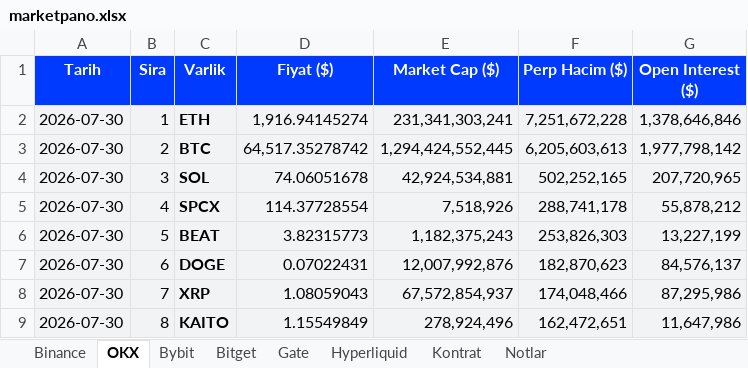
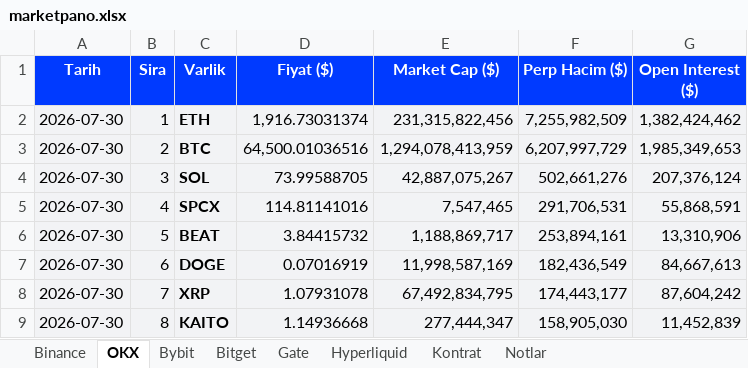
Before and after one commit to batuhanhelvaci-hub/marketpano, an Excel workbook: marketpano.xlsx, sheet OKX, drawn as a sheet; only a part is shown; values as stored, in another font and other column widths than the file's, no borders; the diff covers the shown part only; the diff names each change by its address in the sheet, - before the commit and + after, or states it on an @@ line.

```diff
--- a/marketpano.xlsx (sheet OKX)
+++ b/marketpano.xlsx (sheet OKX)
-D2 (Fiyat ($)): 1,916.94145274
+D2 (Fiyat ($)): 1,916.73031374
-E2 (Market Cap ($)): 231,341,303,241
+E2 (Market Cap ($)): 231,315,822,456
-F2 (Perp Hacim ($)): 7,251,672,228
+F2 (Perp Hacim ($)): 7,255,982,509
-G2 (Open Interest ($)): 1,378,646,846
+G2 (Open Interest ($)): 1,382,424,462
-D3 (Fiyat ($)): 64,517.35278742
+D3 (Fiyat ($)): 64,500.01036516
-E3 (Market Cap ($)): 1,294,424,552,445
+E3 (Market Cap ($)): 1,294,078,413,959
-F3 (Perp Hacim ($)): 6,205,603,613
+F3 (Perp Hacim ($)): 6,207,997,729
-G3 (Open Interest ($)): 1,977,798,142
+G3 (Open Interest ($)): 1,985,349,653
-D4 (Fiyat ($)): 74.06051678
+D4 (Fiyat ($)): 73.99588705
-E4 (Market Cap ($)): 42,924,534,881
+E4 (Market Cap ($)): 42,887,075,267
-F4 (Perp Hacim ($)): 502,252,165
+F4 (Perp Hacim ($)): 502,661,276
-G4 (Open Interest ($)): 207,720,965
+G4 (Open Interest ($)): 207,376,124
-D5 (Fiyat ($)): 114.37728554
+D5 (Fiyat ($)): 114.81141016
-E5 (Market Cap ($)): 7,518,926
+E5 (Market Cap ($)): 7,547,465
-F5 (Perp Hacim ($)): 288,741,178
+F5 (Perp Hacim ($)): 291,706,531
-G5 (Open Interest ($)): 55,878,212
+G5 (Open Interest ($)): 55,868,591
-D6 (Fiyat ($)): 3.82315773
+D6 (Fiyat ($)): 3.84415732
-E6 (Market Cap ($)): 1,182,375,243
+E6 (Market Cap ($)): 1,188,869,717
-F6 (Perp Hacim ($)): 253,826,303
+F6 (Perp Hacim ($)): 253,894,161
-G6 (Open Interest ($)): 13,227,199
+G6 (Open Interest ($)): 13,310,906
-D7 (Fiyat ($)): 0.07022431
+D7 (Fiyat ($)): 0.07016919
-E7 (Market Cap ($)): 12,007,992,876
+E7 (Market Cap ($)): 11,998,587,169
-F7 (Perp Hacim ($)): 182,870,623
+F7 (Perp Hacim ($)): 182,436,549
-G7 (Open Interest ($)): 84,576,137
+G7 (Open Interest ($)): 84,667,613
-D8 (Fiyat ($)): 1.08059043
+D8 (Fiyat ($)): 1.07931078
-E8 (Market Cap ($)): 67,572,854,937
+E8 (Market Cap ($)): 67,492,834,795
-F8 (Perp Hacim ($)): 174,048,466
+F8 (Perp Hacim ($)): 174,443,177
-G8 (Open Interest ($)): 87,295,986
+G8 (Open Interest ($)): 87,604,242
-D9 (Fiyat ($)): 1.15549849
+D9 (Fiyat ($)): 1.14936668
-E9 (Market Cap ($)): 278,924,496
+E9 (Market Cap ($)): 277,444,347
-F9 (Perp Hacim ($)): 162,472,651
+F9 (Perp Hacim ($)): 158,905,030
-G9 (Open Interest ($)): 11,647,986
+G9 (Open Interest ($)): 11,452,839
```
Also changed, not shown: 630 edited cells elsewhere in this sheet, sheet Binance, sheet Bybit, sheet Hyperliquid, sheet Bitget, sheet Gate, sheet Notlar, 8 other files.
